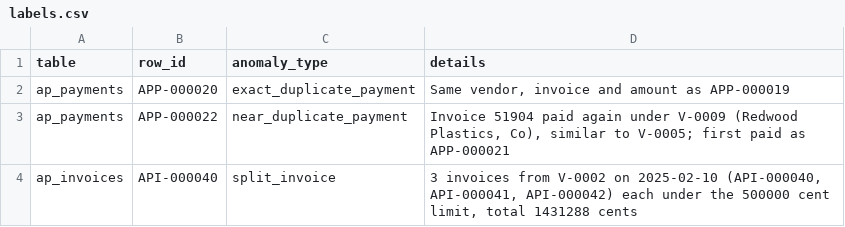
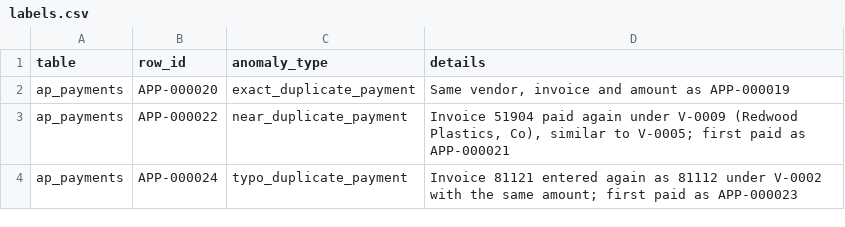
Before and after one commit to mehmetsean/synthbiz, a CSV file: examples/seed42-3m/labels.csv, drawn as a sheet.

Commit message:
Add unlabeled background rows and typo duplicate payments (#17)
* Allow previous-period lines in the close window

* Add typo duplicate payments and keep out-of-period entries outside the close window

* Add unlabeled background rows and manifest fields

* Regenerate the example sample

* Update README numbers, docs and changelog

* Test typo edits and out-of-period dates over many starts

* Reword docs on what stays the same with background off

* Limit the byte claim to journal and bank files and explain weekends in the close window

* Make the background docs exact about entries, ids and byte equality

* Say which rows labels name and that background adds bank rows

```diff
--- a/examples/seed42-3m/labels.csv
+++ b/examples/seed42-3m/labels.csv
@@ -3,2 +3,2 @@ ap_payments,APP-000020,exact_duplicate_payment,"Same vendor, invoice and amount
 ap_payments,APP-000022,near_duplicate_payment,"Invoice 51904 paid again under V-0009 (Redwood Plastics, Co), similar to V-0005; first paid as APP-000021"
-ap_invoices,API-000040,split_invoice,"3 invoices from V-0002 on 2025-02-10 (API-000040, API-000041, API-000042) each under the 500000 cent limit, total 1431288 cents"
+ap_payments,APP-000024,typo_duplicate_payment,Invoice 81121 entered again as 81112 under V-0002 with the same amount; first paid as APP-000023
```
Also changed, not shown: examples/seed42-3m/ap_invoices.csv, examples/seed42-3m/ap_payments.csv, 28 other files.
